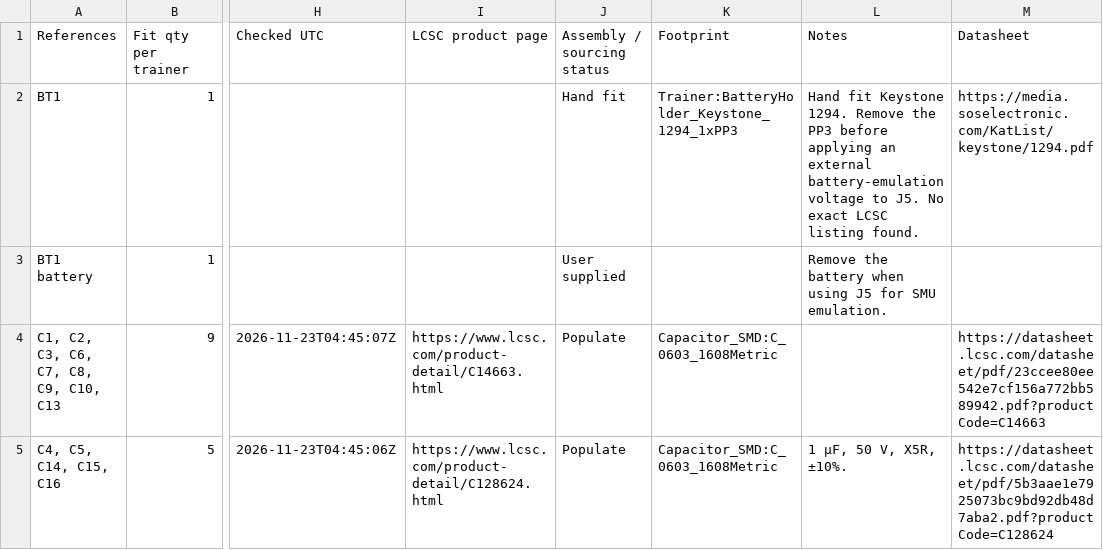
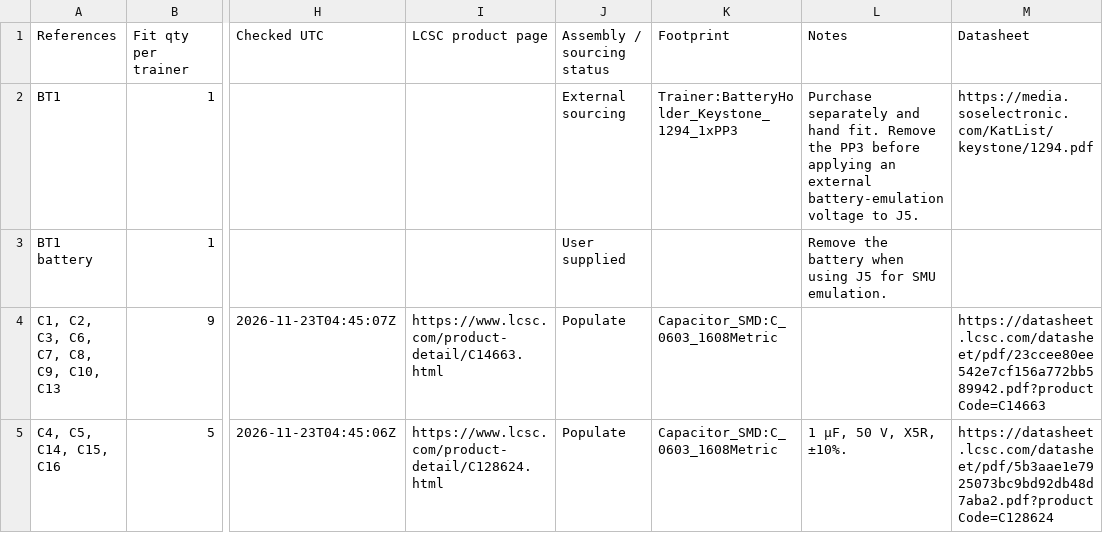
Before and after one commit to baldengineer/Waveform-Workout, a CSV file: kicad/LCSC BOM.csv, drawn as a sheet; only a part is shown, gaps mark what is left out; the diff covers the shown part only; the diff names each change by its address in the sheet, - before the commit and + after, or states it on an @@ line.

Commit message:
Source the DAC filter inductors and mark BT1 externally supplied

```diff
--- a/kicad/LCSC BOM.csv
+++ b/kicad/LCSC BOM.csv
-J2 (Assembly / sourcing status): Hand fit
+J2 (Assembly / sourcing status): External sourcing
-L2 (Notes): Hand fit Keystone 1294. Remove the PP3 before applying an external battery-emulation voltage to J5. No exact LCSC listing found.
+L2 (Notes): Purchase separately and hand fit. Remove the PP3 before applying an external battery-emulation voltage to J5.
```
Also changed, not shown: 8 edited cells elsewhere in this file, 1 other file.
